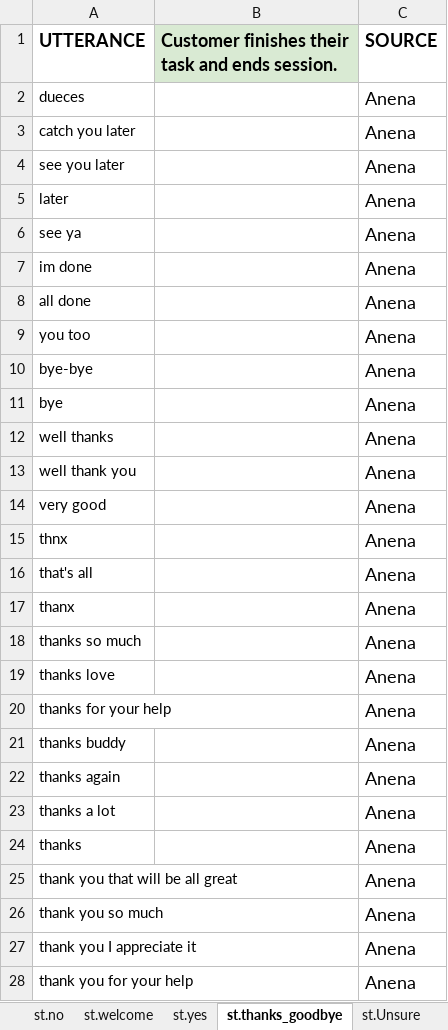
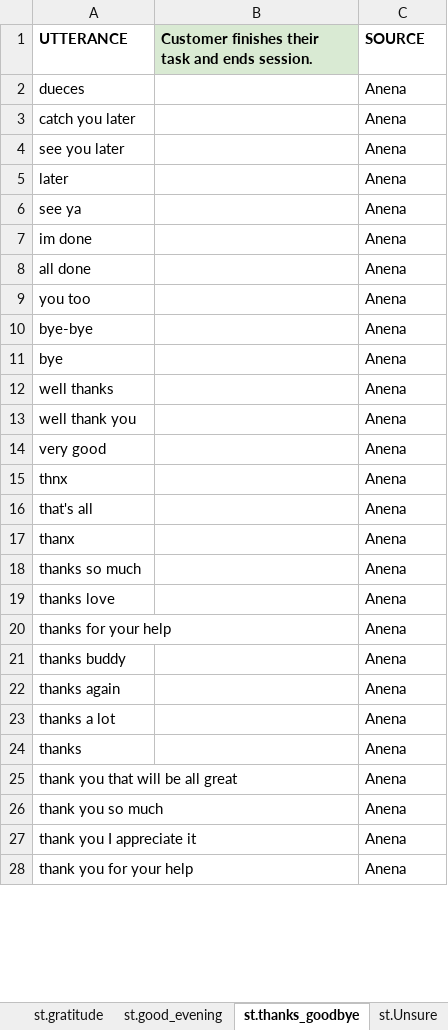
Before and after one commit to mbarn003/POC-Dara, an Excel workbook: WF POC Utterances.xlsx, sheet st.thanks_goodbye, drawn as a sheet; only a part is shown; values as stored, in another font and other column widths than the file's, no borders; charts and pictures not drawn; the diff covers the shown part only; the diff names each change by its address in the sheet, - before the commit and + after, or states it on an @@ line.

```diff
--- a/WF POC Utterances.xlsx (sheet st.thanks_goodbye)
+++ b/WF POC Utterances.xlsx (sheet st.thanks_goodbye)
+sheet tab: st.gratitude
+sheet tab: st.good_evening
@@ A1:C1 text size: smaller @@
@@ C2:C28 text size: smaller @@
```
Also changed, not shown: cell formats elsewhere in this sheet, sheet ent.TestingData, sheet int.TestingData, sheet int.account_balance, sheet int.out_of_scope, sheet Dialog pay_credit_card, sheet Dialog lost_card, 8 more sheets, other sheet tabs, charts or pictures.
